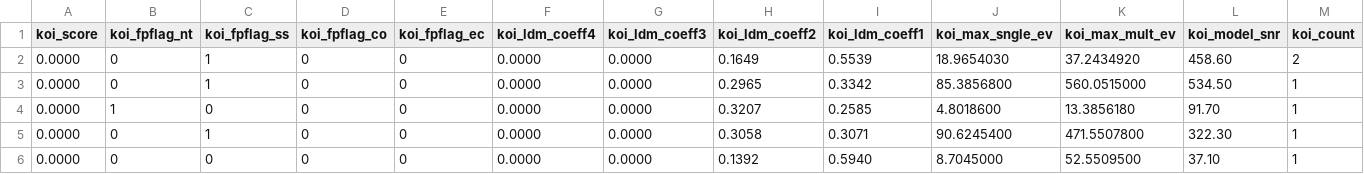
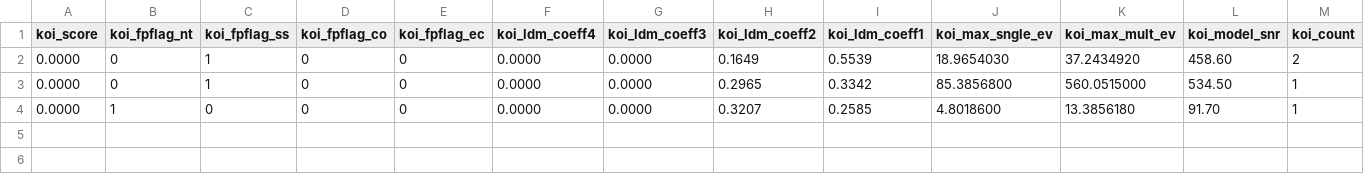
Before and after one commit to project594/spaceapps-worlds, a CSV file: eval.csv, drawn as a sheet; only a part is shown; rows hold the shown columns only; the diff names each change by its address in the sheet, - before the commit and + after, or states it on an @@ line.

Commit message:
Update eval.csv

```diff
--- a/eval.csv
+++ b/eval.csv
-row 5: 0.0000 | 0 | 1 | 0 | 0 | 0.0000 | 0.0000 | 0.3058 | 0.3071 | 90.6245400 | 471.5507800 | 322.30 | 1
-row 6: 0.0000 | 0 | 0 | 0 | 0 | 0.0000 | 0.0000 | 0.1392 | 0.5940 | 8.7045000 | 52.5509500 | 37.10 | 1
```
